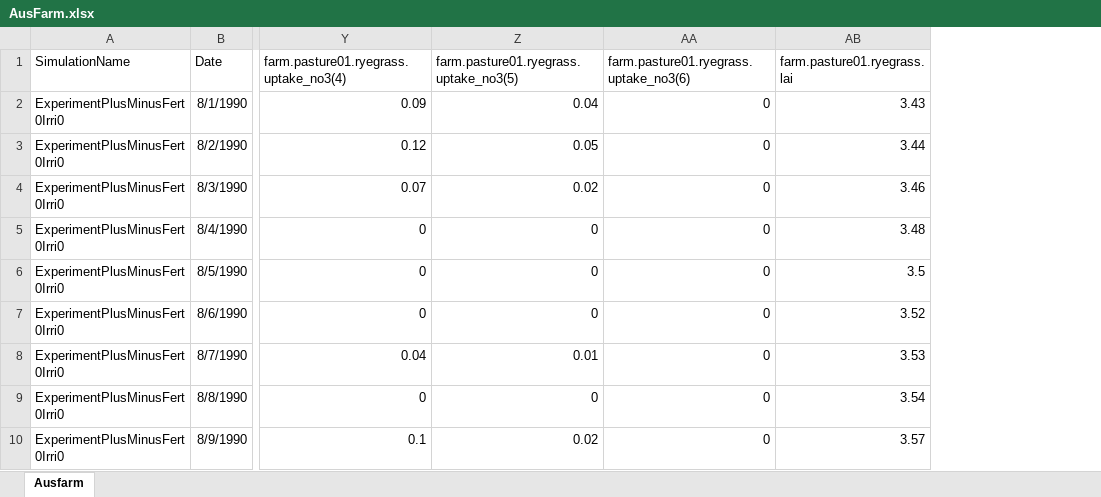
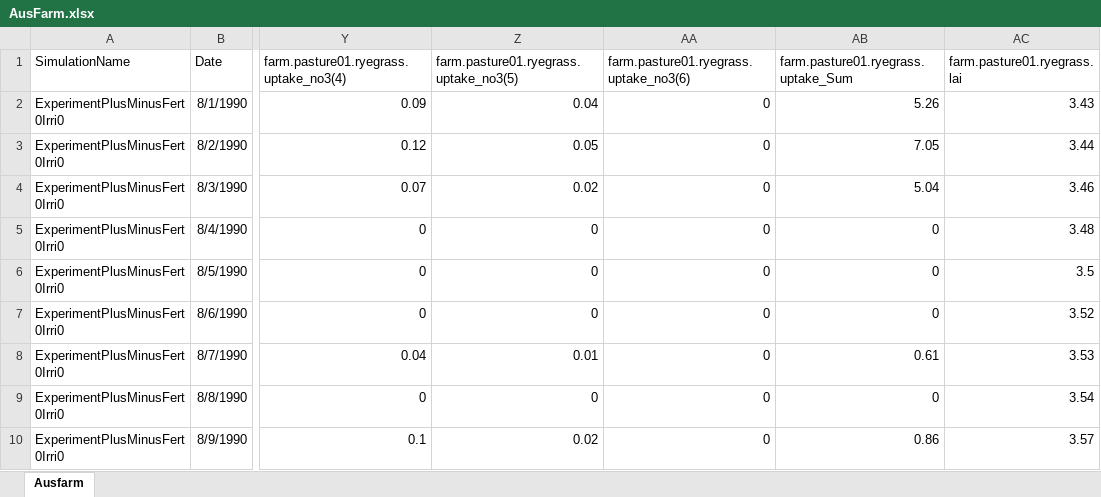
Before and after one commit to JPaul-Vasa/ApsimX, an Excel workbook: Prototypes/Ryegrass/AusFarm/AusFarm.xlsx, sheet Ausfarm, drawn as a sheet; only a part is shown, gaps mark what is left out; values as stored, in another font and other column widths than the file's, no borders; the diff names each change by its address in the sheet, - before the commit and + after, or states it on an @@ line.

```diff
--- a/Prototypes/Ryegrass/AusFarm/AusFarm.xlsx (sheet Ausfarm)
+++ b/Prototypes/Ryegrass/AusFarm/AusFarm.xlsx (sheet Ausfarm)
+column AB, rows 1-10: farm.pasture01.ryegrass.uptake_Sum | 5.26 | 7.05 | 5.04 | 0 | 0 | 0 | 0.61 | 0 | 0.86
```
Also changed, not shown: 3 other files.
